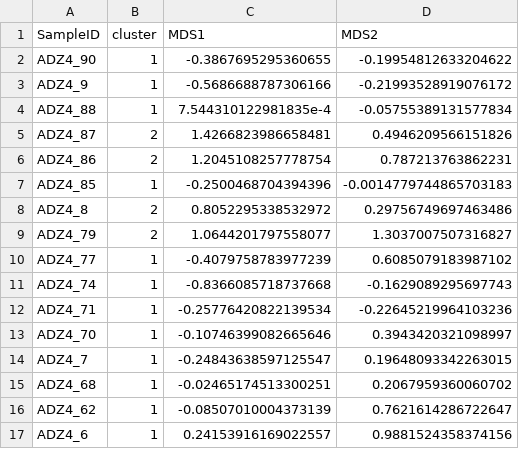
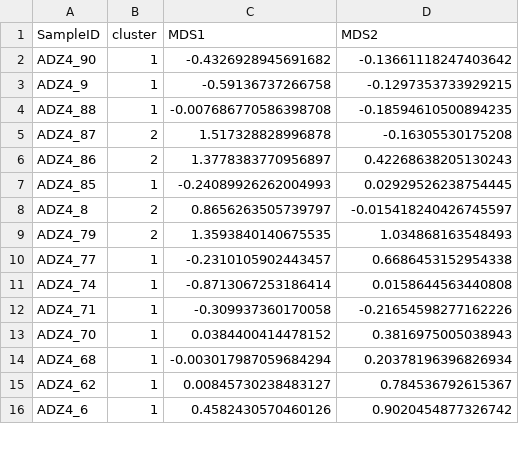
Before and after one commit to MicrobialGenomics/advanz4, a CSV file: output/mre_data/SpeciesQuantification/Metaphlan3/NMDS/Species/nmds_coordinates.csv, drawn as a sheet; only a part is shown; the diff covers the shown part only.

```diff
--- a/output/mre_data/SpeciesQuantification/Metaphlan3/NMDS/Species/nmds_coordinates.csv
+++ b/output/mre_data/SpeciesQuantification/Metaphlan3/NMDS/Species/nmds_coordinates.csv
@@ -1,17 +1,16 @@
 SampleID	cluster	MDS1	MDS2
-ADZ4_90	1	-0.3867695295360655	-0.19954812633204622
-ADZ4_9	1	-0.5686688787306166	-0.21993528919076172
-ADZ4_88	1	7.544310122981835e-4	-0.05755389131577834
-ADZ4_87	2	1.4266823986658481	0.4946209566151826
-ADZ4_86	2	1.2045108257778754	0.787213763862231
-ADZ4_85	1	-0.2500468704394396	-0.0014779744865703183
-ADZ4_8	2	0.8052295338532972	0.29756749697463486
-ADZ4_79	2	1.0644201797558077	1.3037007507316827
-ADZ4_77	1	-0.4079758783977239	0.6085079183987102
-ADZ4_74	1	-0.8366085718737668	-0.1629089295697743
-ADZ4_71	1	-0.25776420822139534	-0.22645219964103236
-ADZ4_70	1	-0.10746399082665646	0.3943420321098997
-ADZ4_7	1	-0.24843638597125547	0.19648093342263015
-ADZ4_68	1	-0.02465174513300251	0.2067959360060702
-ADZ4_62	1	-0.08507010004373139	0.7621614286722647
-ADZ4_6	1	0.24153916169022557	0.9881524358374156
+ADZ4_90	1	-0.4326928945691682	-0.13661118247403642
+ADZ4_9	1	-0.59136737266758	-0.1297353733929215
+ADZ4_88	1	-0.007686770586398708	-0.18594610500894235
+ADZ4_87	2	1.517328828996878	-0.16305530175208
+ADZ4_86	2	1.3778383770956897	0.42268638205130243
+ADZ4_85	1	-0.24089926262004993	0.02929526238754445
+ADZ4_8	2	0.8656263505739797	-0.015418240426745597
+ADZ4_79	2	1.3593840140675535	1.034868163548493
+ADZ4_77	1	-0.2310105902443457	0.6686453152954338
+ADZ4_74	1	-0.8713067253186414	0.0158644563440808
+ADZ4_71	1	-0.309937360170058	-0.21654598277162226
+ADZ4_70	1	0.0384400414478152	0.3816975005038943
+ADZ4_68	1	-0.003017987059684294	0.20378196396826934
+ADZ4_62	1	0.00845730238483127	0.784536792615367
+ADZ4_6	1	0.4582430570460126	0.9020454877326742
```
Also changed, not shown: 9 removed rows and 113 edited cells elsewhere in this file, output/mre_data/SpeciesQuantification/Metaphlan3/NMDS/Species/nmds_adonis_results.csv, 31 other files.
